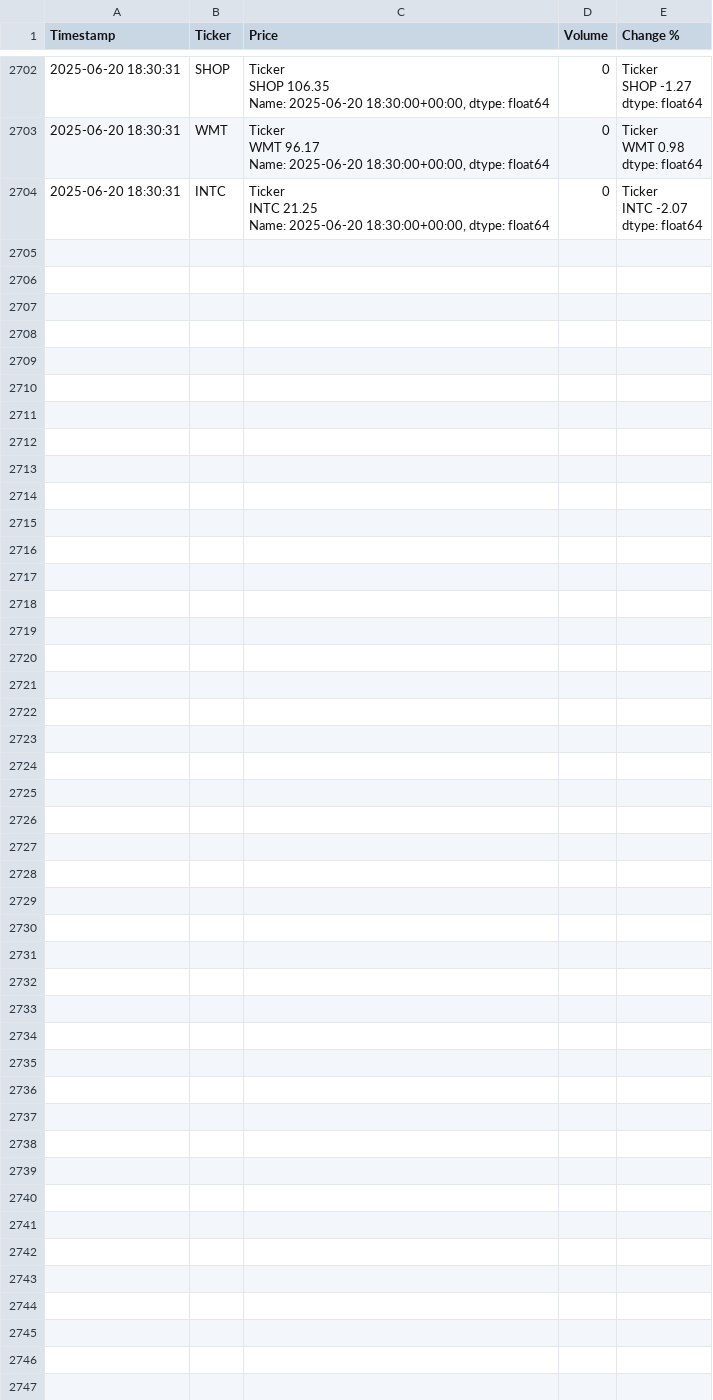
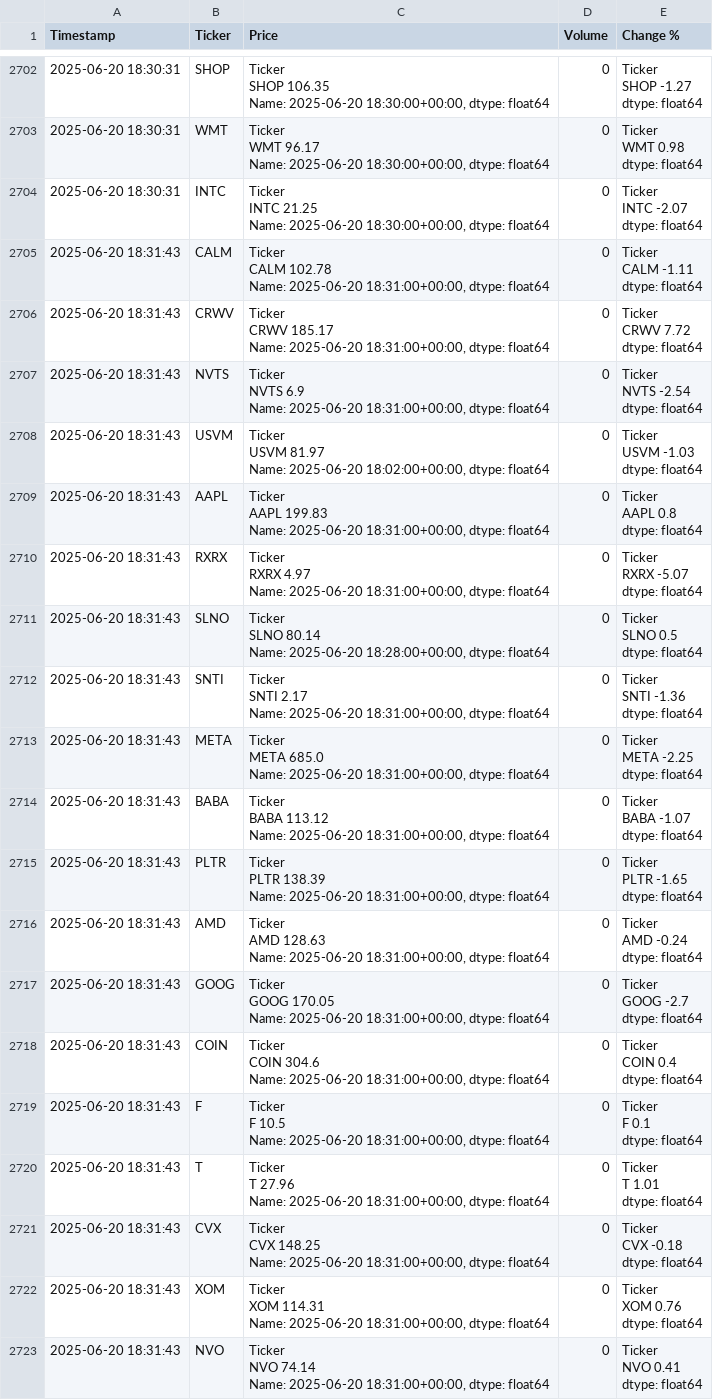
Before and after one commit to dbarber530/Logger3.0, a CSV file: data/log.csv, drawn as a sheet; only a part is shown, gaps mark what is left out; the diff covers the shown part only.

Commit message:
Automated log update 2025-06-20 18:31:45

```diff
--- a/data/log.csv
+++ b/data/log.csv
@@ -13516 +13516,96 @@ INTC   -2.07
 dtype: float64"
+2025-06-20 18:31:43,CALM,"Ticker
+CALM    102.78
+Name: 2025-06-20 18:31:00+00:00, dtype: float64",0,"Ticker
+CALM   -1.11
+dtype: float64"
+2025-06-20 18:31:43,CRWV,"Ticker
+CRWV    185.17
+Name: 2025-06-20 18:31:00+00:00, dtype: float64",0,"Ticker
+CRWV    7.72
+dtype: float64"
+2025-06-20 18:31:43,NVTS,"Ticker
+NVTS    6.9
+Name: 2025-06-20 18:31:00+00:00, dtype: float64",0,"Ticker
+NVTS   -2.54
+dtype: float64"
+2025-06-20 18:31:43,USVM,"Ticker
+USVM    81.97
+Name: 2025-06-20 18:02:00+00:00, dtype: float64",0,"Ticker
+USVM   -1.03
+dtype: float64"
+2025-06-20 18:31:43,AAPL,"Ticker
+AAPL    199.83
+Name: 2025-06-20 18:31:00+00:00, dtype: float64",0,"Ticker
+AAPL    0.8
+dtype: float64"
+2025-06-20 18:31:43,RXRX,"Ticker
+RXRX    4.97
+Name: 2025-06-20 18:31:00+00:00, dtype: float64",0,"Ticker
+RXRX   -5.07
+dtype: float64"
+2025-06-20 18:31:43,SLNO,"Ticker
+SLNO    80.14
+Name: 2025-06-20 18:28:00+00:00, dtype: float64",0,"Ticker
+SLNO    0.5
+dtype: float64"
+2025-06-20 18:31:43,SNTI,"Ticker
+SNTI    2.17
+Name: 2025-06-20 18:31:00+00:00, dtype: float64",0,"Ticker
+SNTI   -1.36
+dtype: float64"
+2025-06-20 18:31:43,META,"Ticker
+META    685.0
+Name: 2025-06-20 18:31:00+00:00, dtype: float64",0,"Ticker
+META   -2.25
+dtype: float64"
+2025-06-20 18:31:43,BABA,"Ticker
+BABA    113.12
+Name: 2025-06-20 18:31:00+00:00, dtype: float64",0,"Ticker
+BABA   -1.07
+dtype: float64"
+2025-06-20 18:31:43,PLTR,"Ticker
+PLTR    138.39
+Name: 2025-06-20 18:31:00+00:00, dtype: float64",0,"Ticker
+PLTR   -1.65
+dtype: float64"
+2025-06-20 18:31:43,AMD,"Ticker
+AMD    128.63
+Name: 2025-06-20 18:31:00+00:00, dtype: float64",0,"Ticker
+AMD   -0.24
+dtype: float64"
+2025-06-20 18:31:43,GOOG,"Ticker
+GOOG    170.05
+Name: 2025-06-20 18:31:00+00:00, dtype: float64",0,"Ticker
+GOOG   -2.7
+dtype: float64"
+2025-06-20 18:31:43,COIN,"Ticker
+COIN    304.6
+Name: 2025-06-20 18:31:00+00:00, dtype: float64",0,"Ticker
+COIN    0.4
+dtype: float64"
+2025-06-20 18:31:43,F,"Ticker
+F    10.5
+Name: 2025-06-20 18:31:00+00:00, dtype: float64",0,"Ticker
+F    0.1
+dtype: float64"
+2025-06-20 18:31:43,T,"Ticker
+T    27.96
+Name: 2025-06-20 18:31:00+00:00, dtype: float64",0,"Ticker
+T    1.01
+dtype: float64"
+2025-06-20 18:31:43,CVX,"Ticker
+CVX    148.25
+Name: 2025-06-20 18:31:00+00:00, dtype: float64",0,"Ticker
+CVX   -0.18
+dtype: float64"
+2025-06-20 18:31:43,XOM,"Ticker
+XOM    114.31
+Name: 2025-06-20 18:31:00+00:00, dtype: float64",0,"Ticker
+XOM    0.76
+dtype: float64"
+2025-06-20 18:31:43,NVO,"Ticker
+NVO    74.14
+Name: 2025-06-20 18:31:00+00:00, dtype: float64",0,"Ticker
+NVO    0.41
+dtype: float64"
```
Also changed, not shown: 9 added rows elsewhere in this file.
